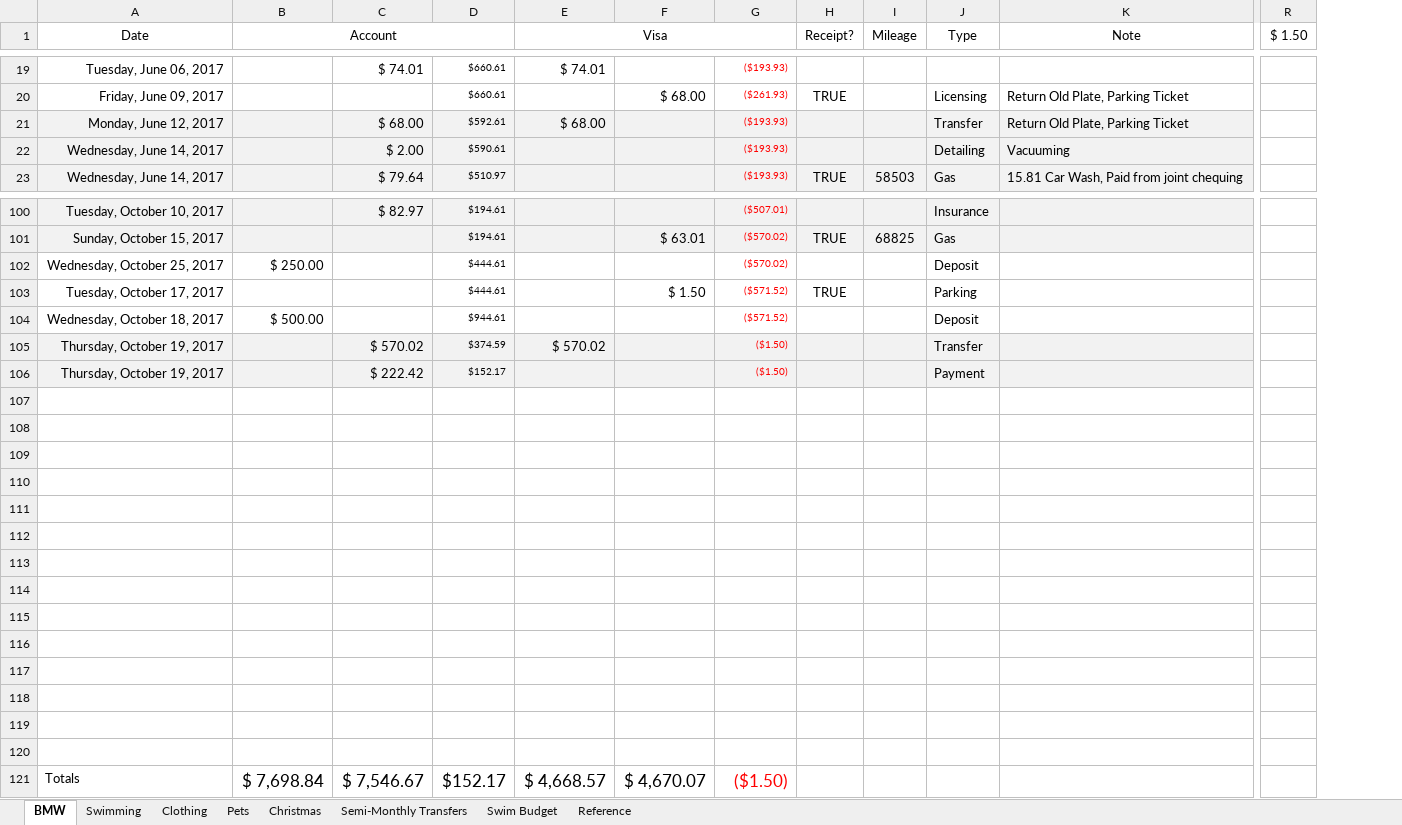
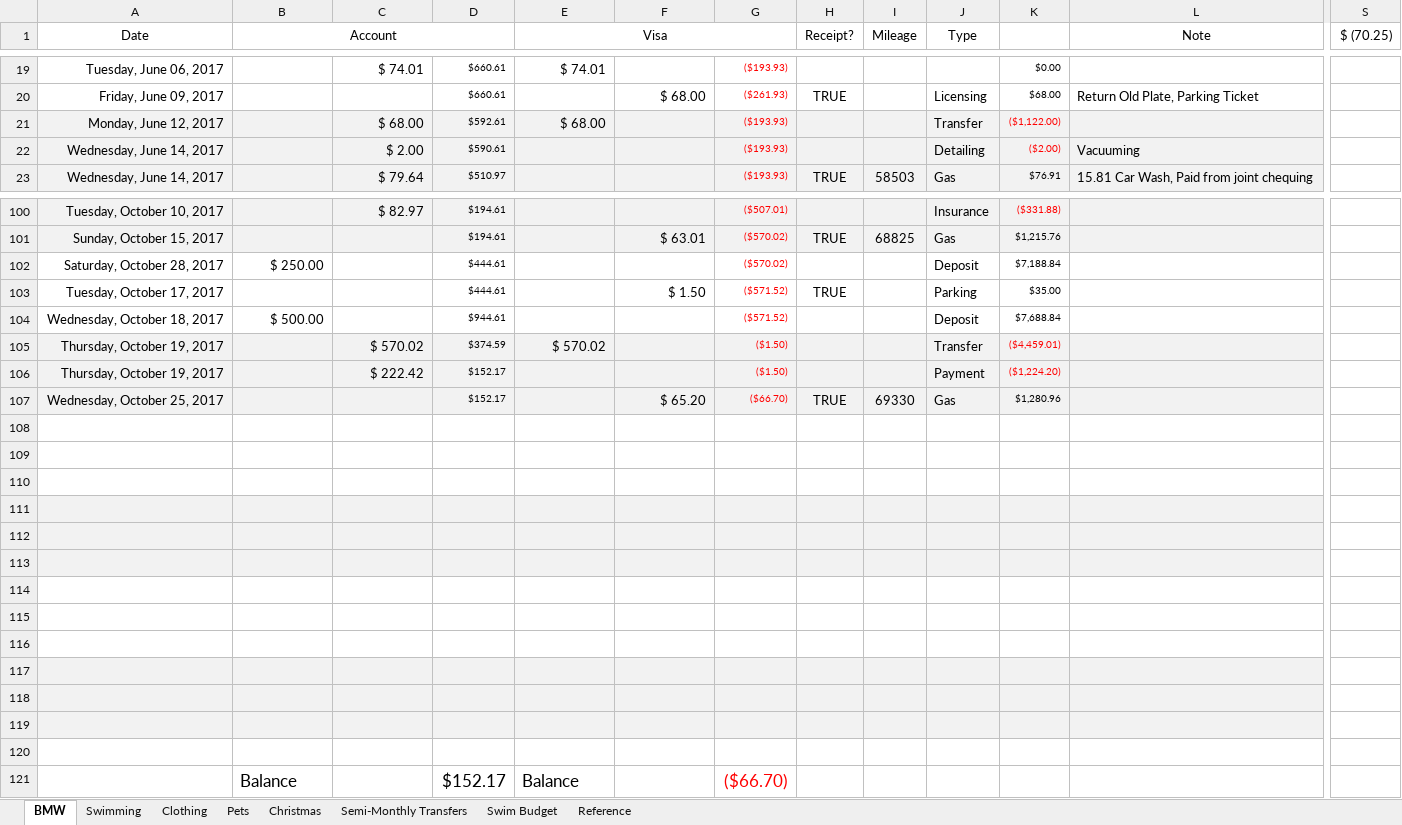
Before and after one commit to Subject2Risk/book-keeping, an Excel workbook: book-keeping.xlsx, sheet BMW, drawn as a sheet; only a part is shown, gaps mark what is left out; values as stored, in another font and other column widths than the file's, no borders; removed rows and columns are numbered as before the commit, all else as after; rows hold the shown columns only; the diff covers the shown part only; the diff names each change by its address in the sheet, - before the commit and + after, or states it on an @@ line.

```diff
--- a/book-keeping.xlsx (sheet BMW)
+++ b/book-keeping.xlsx (sheet BMW)
+column K, rows 19-23: $0.00 | $68.00 | ($1,122.00) | ($2.00) | $76.91; rows 100-106: ($331.88) | $1,215.76 | $7,188.84 | $35.00 | $7,688.84 | ($4,459.01) | ($1,224.20)
-column R ($ 1.50), empty
+column S ($ (70.25)), empty
-L21 (Note): Return Old Plate, Parking Ticket
+L21 (Note): (empty)
-A102 (Date): Wednesday, October 25, 2017
+A102 (Date): Saturday, October 28, 2017
+row 107: Wednesday, October 25, 2017 |  |  | $152.17 |  | $ 65.20 | ($66.70) | TRUE | 69330 | Gas | $1,280.96
-A111:J113 fill: none
+A111:J113 fill: #F2F2F2
-L111:L113 fill: none
+L111:L113 fill: #F2F2F2
-A117:J119 fill: none
+A117:J119 fill: #F2F2F2
-L117:L119 fill: none
+L117:L119 fill: #F2F2F2
-row 121: (empty)
+row 121:  | Balance |  | $152.17 | Balance |  | ($66.70)
-row 121: Totals | $ 7,698.84 | $ 7,546.67 | $152.17 | $ 4,668.57 | $ 4,670.07 | ($1.50)
```
Also changed, not shown: 2 edited cells elsewhere in this sheet, sheet Swim Budget, sheet Pets, sheet Clothing, sheet Swimming, sheet Semi-Monthly Transfers, sheet Christmas, formulas that keep their value, charts or pictures.
